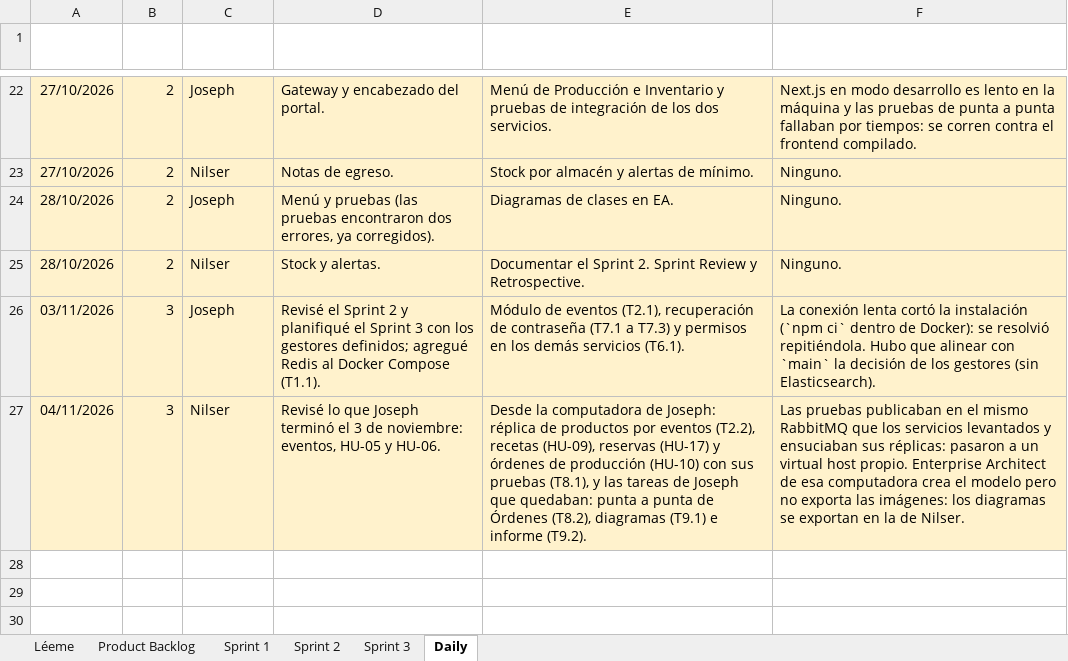
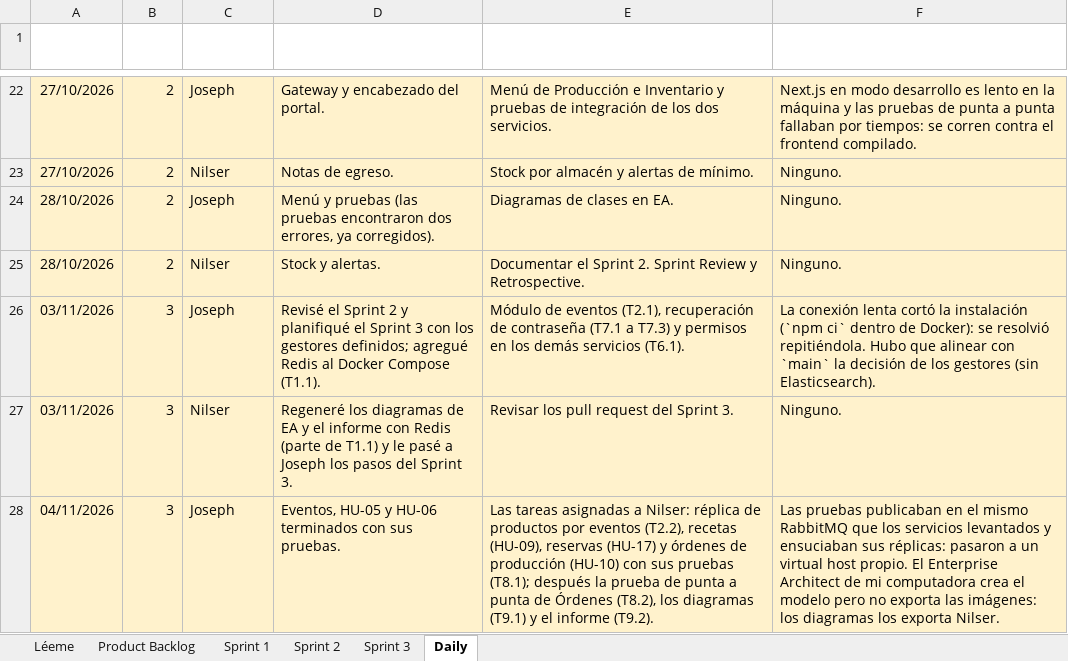
Before and after one commit to nutriexpress2026-alt/nutriexpress-microservicios, an Excel workbook: docs/scrum/seguimiento-scrum.xlsx, sheet Daily, drawn as a sheet; only a part is shown, gaps mark what is left out; values as stored, in another font and other column widths than the file's, no borders; addresses are those after the commit; the diff names each change by its address in the sheet, - before the commit and + after, or states it on an @@ line.

```diff
--- a/docs/scrum/seguimiento-scrum.xlsx (sheet Daily)
+++ b/docs/scrum/seguimiento-scrum.xlsx (sheet Daily)
+row 27: 03/11/2026 | 3 | Nilser | Regeneré los diagramas de EA y el informe con Redis (parte de T1.1) y le pasé a Joseph los pasos del Sprint 3. | Revisar los pull request del Sprint 3. | Ninguno.
-C28 (Integrante): Nilser
+C28 (Integrante): Joseph
-D28 (¿Qué hice desde la última daily?): Revisé lo que Joseph terminó el 3 de noviembre: eventos, HU-05 y HU-06.
+D28 (¿Qué hice desde la última daily?): Eventos, HU-05 y HU-06 terminados con sus pruebas.
-E28 (¿Qué haré hoy?): Desde la computadora de Joseph: réplica de productos por eventos (T2.2), recetas (HU-09), reservas (HU-17) y órdenes de producción (HU-10) con sus pruebas (T8.1), y las tareas de Joseph que quedaban: punta a punta de Órdenes (T8.2), diagramas (T9.1) e informe (T9.2).
+E28 (¿Qué haré hoy?): Las tareas asignadas a Nilser: réplica de productos por eventos (T2.2), recetas (HU-09), reservas (HU-17) y órdenes de producción (HU-10) con sus pruebas (T8.1); después la prueba de punta a punta de Órdenes (T8.2), los diagramas (T9.1) y el informe (T9.2).
-F28 (Impedimentos): …host propio. Enterprise Architect de esa computadora crea el modelo pero no exporta las imágenes: los diagramas se exportan en la de Nilser.
+F28 (Impedimentos): …host propio. El Enterprise Architect de mi computadora crea el modelo pero no exporta las imágenes: los diagramas los exporta Nilser.
```
Also changed, not shown: sheet Sprint 3, charts or pictures, 4 other files.
